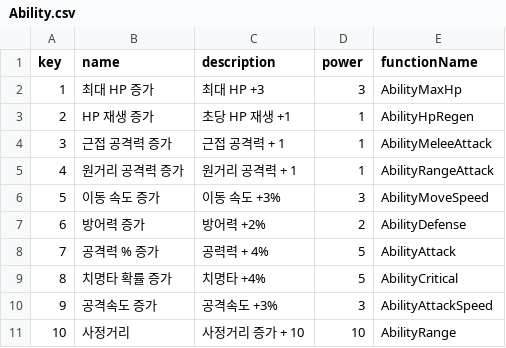
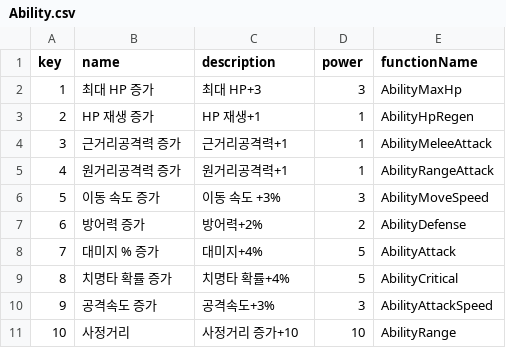
Before and after one commit to Kunwo-sim/Cat_Survivor, a CSV file: Assets/Resources/Ability.csv, drawn as a sheet.

Commit message:
[어빌리티] 이름 변경

```diff
--- a/Assets/Resources/Ability.csv
+++ b/Assets/Resources/Ability.csv
@@ -1,11 +1,11 @@
 key,name,description,power,functionName
-1,최대 HP 증가,최대 HP +3,3,AbilityMaxHp
-2,HP 재생 증가,초당 HP 재생 +1,1,AbilityHpRegen
-3,근접 공격력 증가,근접 공격력 + 1,1,AbilityMeleeAttack
-4,원거리 공격력 증가,원거리 공격력 + 1,1,AbilityRangeAttack
+1,최대 HP 증가,최대 HP+3,3,AbilityMaxHp
+2,HP 재생 증가,HP 재생+1,1,AbilityHpRegen
+3,근거리공격력 증가,근거리공격력+1,1,AbilityMeleeAttack
+4,원거리공격력 증가,원거리공격력+1,1,AbilityRangeAttack
 5,이동 속도 증가,이동 속도 +3%,3,AbilityMoveSpeed
-6,방어력 증가,방어력 +2%,2,AbilityDefense
-7,공격력 % 증가,공력력 + 4%,5,AbilityAttack
-8,치명타 확률 증가,치명타 +4%,5,AbilityCritical
-9,공격속도 증가,공격속도 +3%,3,AbilityAttackSpeed
-10,사정거리,사정거리 증가 + 10,10,AbilityRange
+6,방어력 증가,방어력+2%,2,AbilityDefense
+7,대미지 % 증가,대미지+4%,5,AbilityAttack
+8,치명타 확률 증가,치명타 확률+4%,5,AbilityCritical
+9,공격속도 증가,공격속도+3%,3,AbilityAttackSpeed
+10,사정거리,사정거리 증가+10,10,AbilityRange
```
